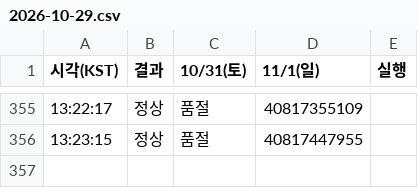
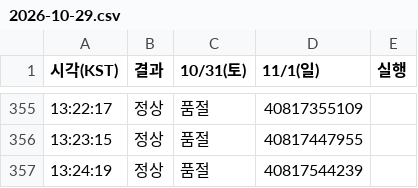
Before and after one commit to kimhyeongjun95/hwadam-ticket-watch, a CSV file: 2026-10-29.csv, drawn as a sheet; only a part is shown, gaps mark what is left out; the diff names each change by its address in the sheet, - before the commit and + after, or states it on an @@ line.

```diff
--- a/2026-10-29.csv
+++ b/2026-10-29.csv
+row 357: 13:24:19 | 정상 | 품절 | 40817544239
```
Also changed, not shown: 1 other file.
